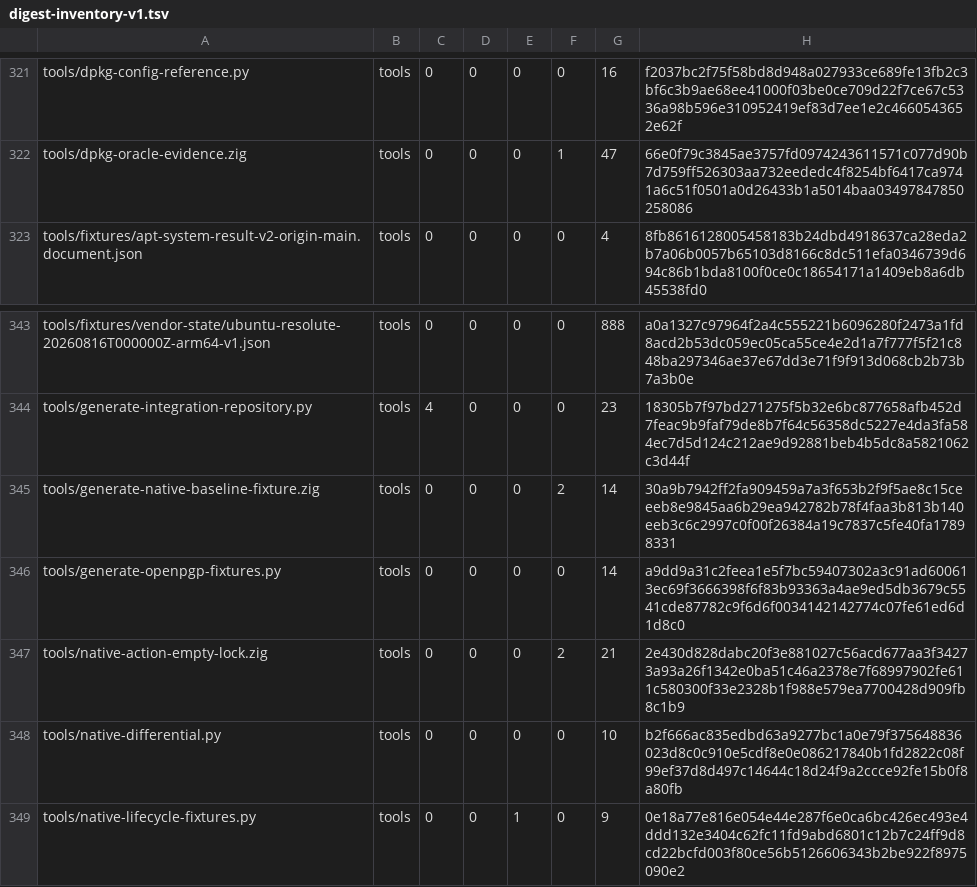
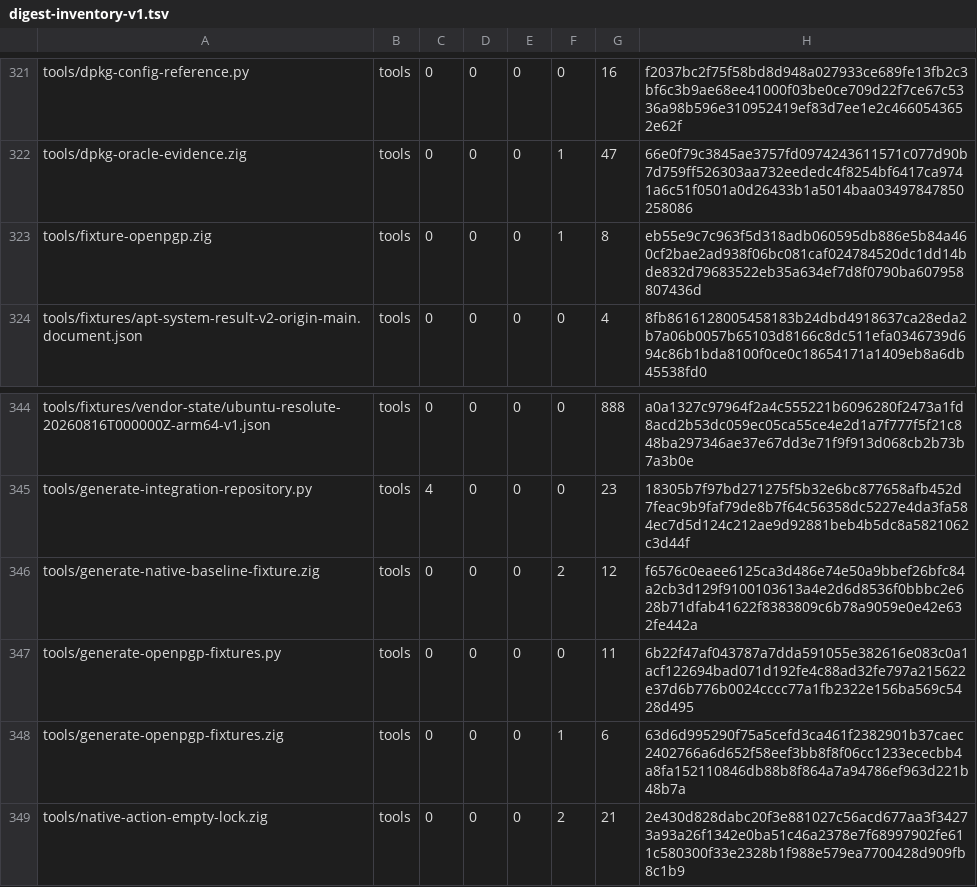
Before and after one commit to cataggar/debz, a TSV file: security/digest-inventory-v1.tsv, drawn as a sheet; only a part is shown, gaps mark what is left out; the shorter side is filled out with more unchanged rows.

```diff
--- a/security/digest-inventory-v1.tsv
+++ b/security/digest-inventory-v1.tsv
@@ -322,2 +322,3 @@ tools/dpkg-config-reference.py	tools	0	0	0	0	16	f2037bc2f75f58bd8d948a027933ce68
 tools/dpkg-oracle-evidence.zig	tools	0	0	0	1	47	66e0f79c3845ae3757fd0974243611571c077d90b7d759ff526303aa732eededc4f8254bf6417ca9741a6c51f0501a0d26433b1a5014baa03497847850258086
+tools/fixture-openpgp.zig	tools	0	0	0	1	8	eb55e9c7c963f5d318adb060595db886e5b84a460cf2bae2ad938f06bc081caf024784520dc1dd14bde832d79683522eb35a634ef7d8f0790ba607958807436d
 tools/fixtures/apt-system-result-v2-origin-main.document.json	tools	0	0	0	0	4	8fb8616128005458183b24dbd4918637ca28eda2b7a06b0057b65103d8166c8dc511efa0346739d694c86b1bda8100f0ce0c18654171a1409eb8a6db45538fd0
@@ -344,4 +345,5 @@ tools/fixtures/vendor-state/ubuntu-resolute-20260816T000000Z-arm64-v1.json	tools
 tools/generate-integration-repository.py	tools	4	0	0	0	23	18305b7f97bd271275f5b32e6bc877658afb452d7feac9b9faf79de8b7f64c56358dc5227e4da3fa584ec7d5d124c212ae9d92881beb4b5dc8a5821062c3d44f
-tools/generate-native-baseline-fixture.zig	tools	0	0	0	2	14	30a9b7942ff2fa909459a7a3f653b2f9f5ae8c15ceeeb8e9845aa6b29ea942782b78f4faa3b813b140eeb3c6c2997c0f00f26384a19c7837c5fe40fa17898331
-tools/generate-openpgp-fixtures.py	tools	0	0	0	0	14	a9dd9a31c2feea1e5f7bc59407302a3c91ad600613ec69f3666398f6f83b93363a4ae9ed5db3679c5541cde87782c9f6d6f0034142142774c07fe61ed6d1d8c0
+tools/generate-native-baseline-fixture.zig	tools	0	0	0	2	12	f6576c0eaee6125ca3d486e74e50a9bbef26bfc84a2cb3d129f9100103613a4e2d6d8536f0bbbc2e628b71dfab41622f8383809c6b78a9059e0e42e632fe442a
+tools/generate-openpgp-fixtures.py	tools	0	0	0	0	11	6b22f47af043787a7dda591055e382616e083c0a1acf122694bad071d192fe4c88ad32fe797a215622e37d6b776b0024cccc77a1fb2322e156ba569c5428d495
+tools/generate-openpgp-fixtures.zig	tools	0	0	0	1	6	63d6d995290f75a5cefd3ca461f2382901b37caec2402766a6d652f58eef3bb8f8f06cc1233ececbb4a8fa152110846db88b8f864a7a94786ef963d221b48b7a
 tools/native-action-empty-lock.zig	tools	0	0	0	2	21	2e430d828dabc20f3e881027c56acd677aa3f34273a93a26f1342e0ba51c46a2378e7f68997902fe611c580300f33e2328b1f988e579ea7700428d909fb8c1b9
```
Also changed, not shown: 11 other files.
